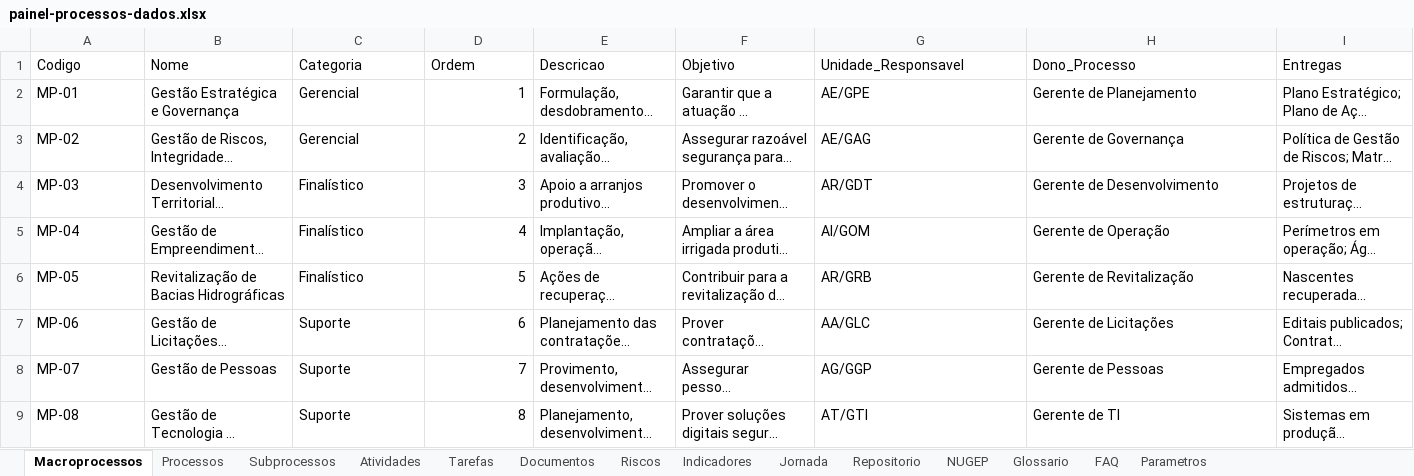
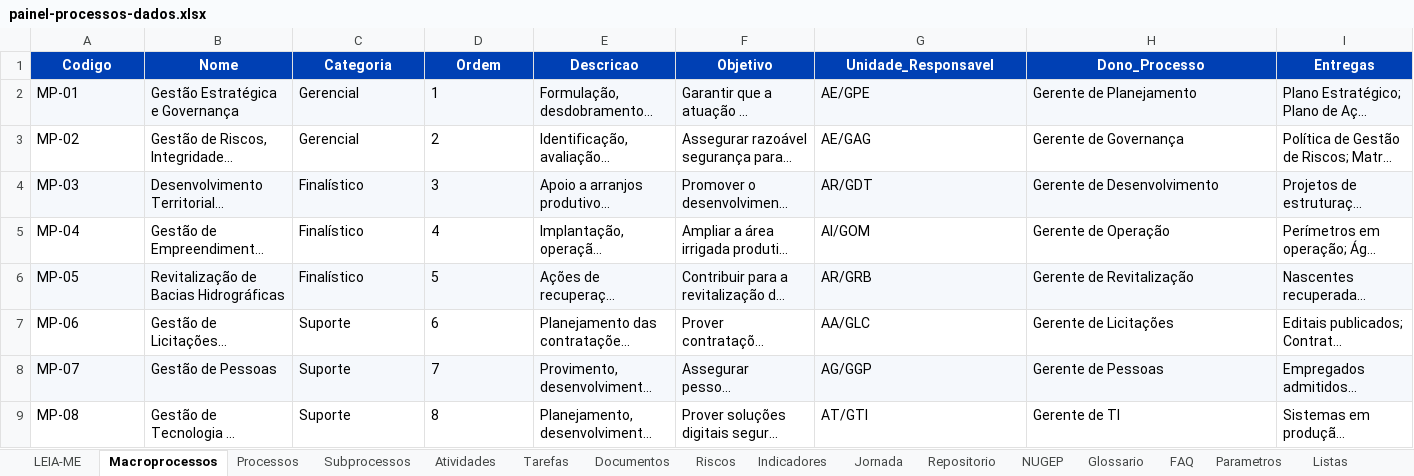
Before and after one commit to ordonescodevasf/painel_de_processos, an Excel workbook: data/painel-processos-dados.xlsx, sheet Macroprocessos, drawn as a sheet; only a part is shown; long unchanged cells end in …; values as stored, in another font and other column widths than the file's, no borders; the diff covers the shown part only; the diff names each change by its address in the sheet, - before the commit and + after, or states it on an @@ line.

```diff
--- a/data/painel-processos-dados.xlsx (sheet Macroprocessos)
+++ b/data/painel-processos-dados.xlsx (sheet Macroprocessos)
+sheet tab: LEIA-ME
+sheet tab: Listas
@@ A1:I1 fill: none → #0040B4, bold: off → on, text colour: black → #FFFFFF, alignment: left → center @@
-A2:I2 fill: none
+A2:I2 fill: #F5F8FC
-D2:D9 alignment: right
+D2:D9 alignment: left
-A4:I4 fill: none
+A4:I4 fill: #F5F8FC
-A6:I6 fill: none
+A6:I6 fill: #F5F8FC
-A8:I8 fill: none
+A8:I8 fill: #F5F8FC
```
Also changed, not shown: cell formats elsewhere in this sheet, sheet Glossario, sheet Repositorio, sheet Subprocessos, sheet Jornada, sheet FAQ, sheet NUGEP, 7 more sheets, 51 other files.
